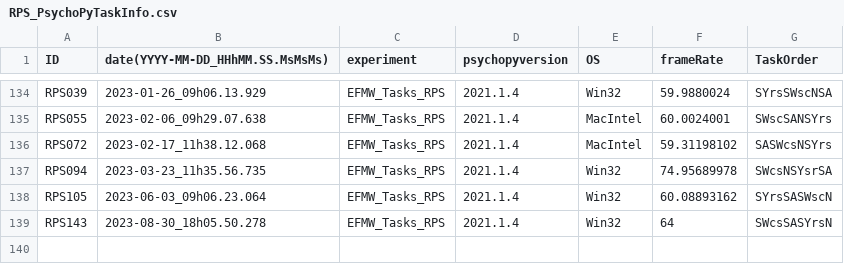
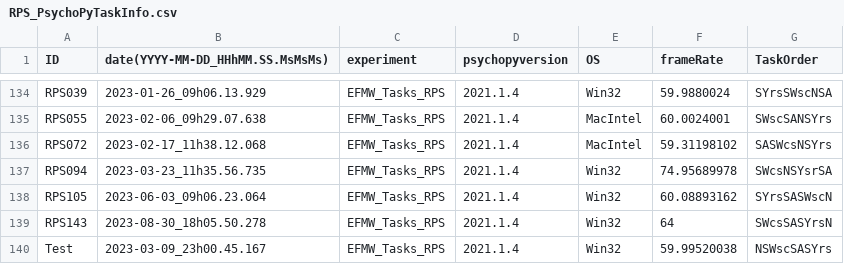
Before and after one commit to Miko999/PhDScripts, a CSV file: RPSPsychoPyDataCleaning/RPS_PsychoPyTaskInfo.csv, drawn as a sheet; only a part is shown, gaps mark what is left out.

```diff
--- a/RPSPsychoPyDataCleaning/RPS_PsychoPyTaskInfo.csv
+++ b/RPSPsychoPyDataCleaning/RPS_PsychoPyTaskInfo.csv
@@ -139 +139,2 @@ RPS105,2023-06-03_09h06.23.064,EFMW_Tasks_RPS,2021.1.4,Win32,60.08893162,SYrsSAS
 RPS143,2023-08-30_18h05.50.278,EFMW_Tasks_RPS,2021.1.4,Win32,64,SWcsSASYrsN
+Test,2023-03-09_23h00.45.167,EFMW_Tasks_RPS,2021.1.4,Win32,59.99520038,NSWscSASYrs
```
Also changed, not shown: RPSPsychoPyDataCleaning/RPS_Task_Scores.csv, 4 other files.
